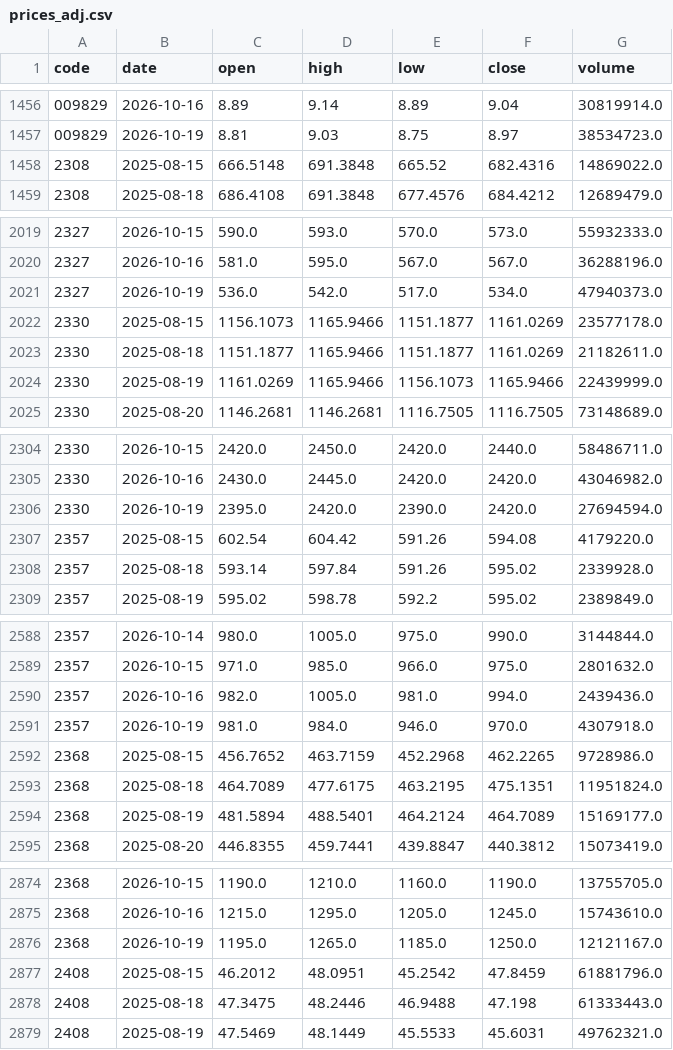
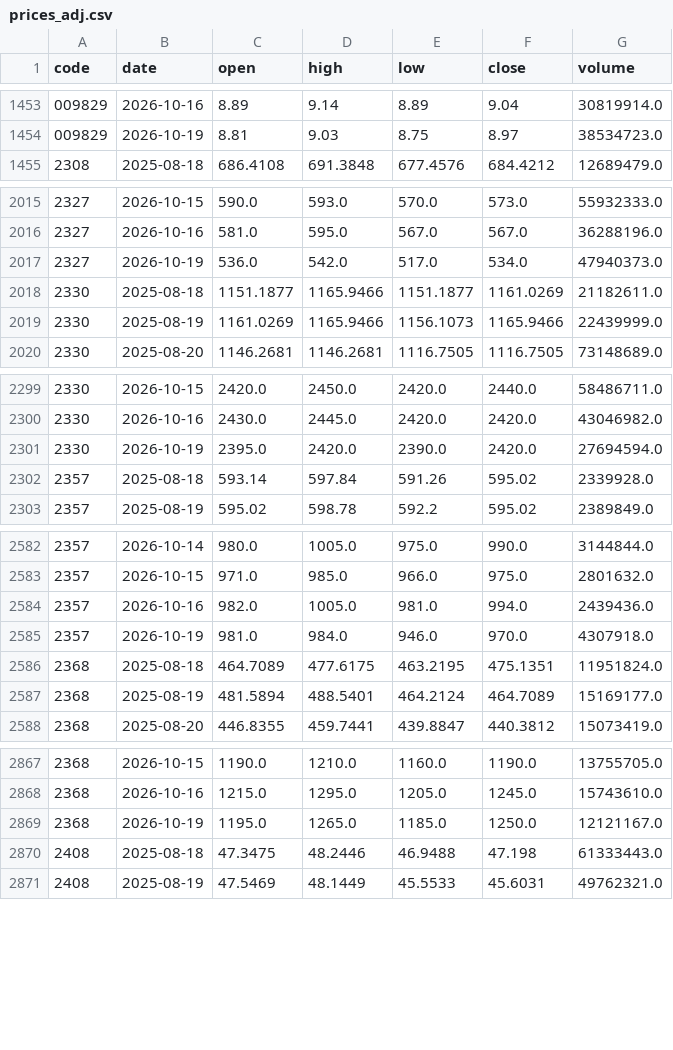
Before and after one commit to u6x06a/-tw-watchlist-data, a CSV file: data/prices_adj.csv, drawn as a sheet; only a part is shown, gaps mark what is left out; the diff covers the shown part only; the diff names each change by its address in the sheet, - before the commit and + after, or states it on an @@ line.

```diff
--- a/data/prices_adj.csv
+++ b/data/prices_adj.csv
-row 1458: 2308 | 2025-08-15 | 666.5148 | 691.3848 | 665.52 | 682.4316 | 14869022.0
-row 2022: 2330 | 2025-08-15 | 1156.1073 | 1165.9466 | 1151.1877 | 1161.0269 | 23577178.0
-row 2307: 2357 | 2025-08-15 | 602.54 | 604.42 | 591.26 | 594.08 | 4179220.0
-row 2592: 2368 | 2025-08-15 | 456.7652 | 463.7159 | 452.2968 | 462.2265 | 9728986.0
-row 2877: 2408 | 2025-08-15 | 46.2012 | 48.0951 | 45.2542 | 47.8459 | 61881796.0
```
Also changed, not shown: 21 removed rows and 2 edited cells elsewhere in this file, data/adj_factors.csv, 11 other files.
